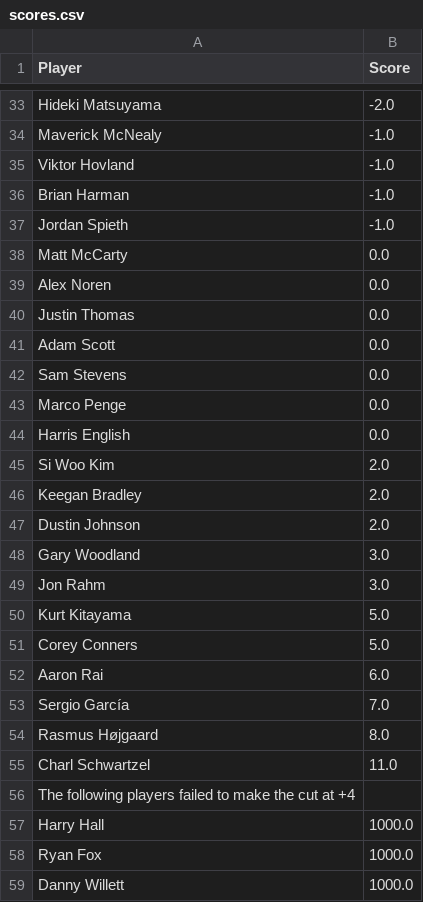
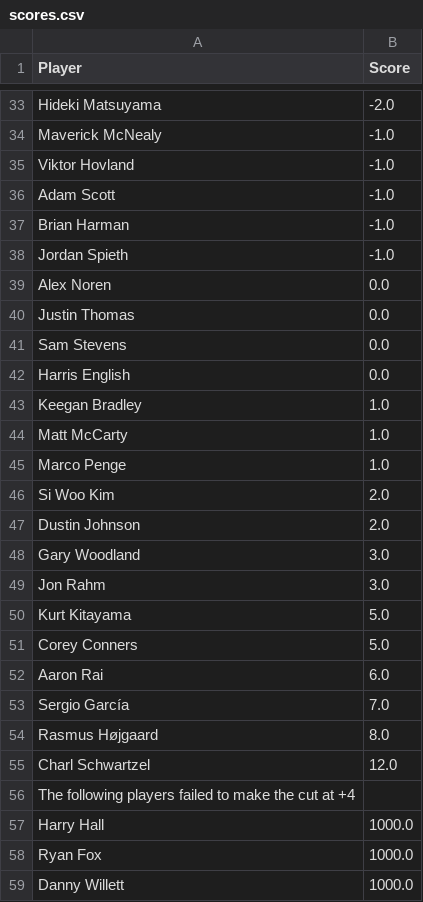
Before and after one commit to jaredbuck1994/Masters, a CSV file: scores.csv, drawn as a sheet; only a part is shown, gaps mark what is left out.

Commit message:
update scores 2026-04-12 12:19:22

```diff
--- a/scores.csv
+++ b/scores.csv
@@ -35,13 +35,13 @@ Maverick McNealy,-1.0
 Viktor Hovland,-1.0
+Adam Scott,-1.0
 Brian Harman,-1.0
 Jordan Spieth,-1.0
-Matt McCarty,0.0
 Alex Noren,0.0
 Justin Thomas,0.0
-Adam Scott,0.0
 Sam Stevens,0.0
-Marco Penge,0.0
 Harris English,0.0
+Keegan Bradley,1.0
+Matt McCarty,1.0
+Marco Penge,1.0
 Si Woo Kim,2.0
-Keegan Bradley,2.0
 Dustin Johnson,2.0
@@ -54,3 +54,3 @@ Sergio García,7.0
 Rasmus Højgaard,8.0
-Charl Schwartzel,11.0
+Charl Schwartzel,12.0
 The following players failed to make the cut at +4,
```
